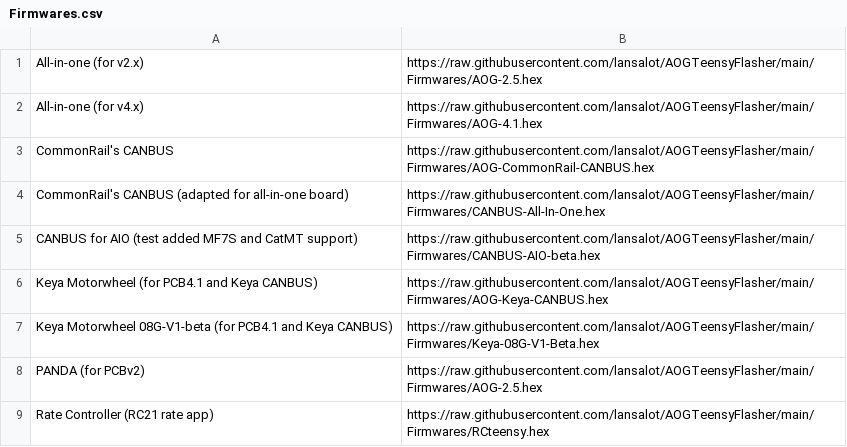
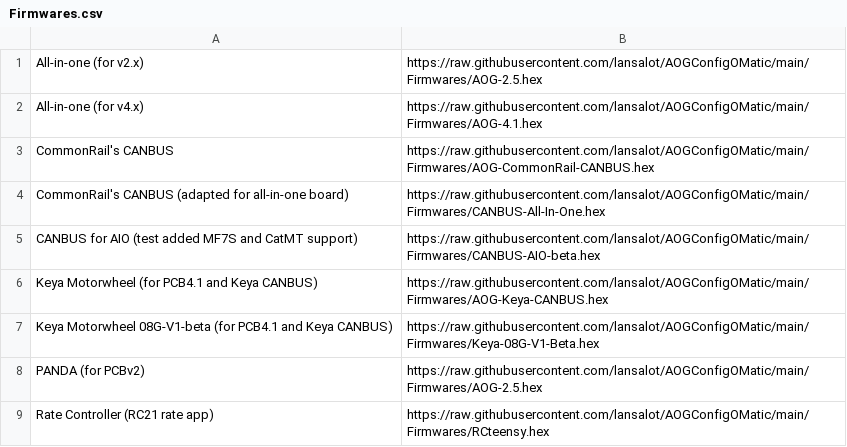
Before and after one commit to lansalot/AOGConfigOMatic, a CSV file: Firmwares.csv, drawn as a sheet.

```diff
--- a/Firmwares.csv
+++ b/Firmwares.csv
@@ -1,9 +1,9 @@
-All-in-one (for v2.x),https://raw.githubusercontent.com/lansalot/AOGTeensyFlasher/main/Firmwares/AOG-2.5.hex
-All-in-one (for v4.x),https://raw.githubusercontent.com/lansalot/AOGTeensyFlasher/main/Firmwares/AOG-4.1.hex
-CommonRail's CANBUS,https://raw.githubusercontent.com/lansalot/AOGTeensyFlasher/main/Firmwares/AOG-CommonRail-CANBUS.hex
-CommonRail's CANBUS (adapted for all-in-one board),https://raw.githubusercontent.com/lansalot/AOGTeensyFlasher/main/Firmwares/CANBUS-All-In-One.hex
-CANBUS for AIO (test added MF7S and CatMT support),https://raw.githubusercontent.com/lansalot/AOGTeensyFlasher/main/Firmwares/CANBUS-AIO-beta.hex
-Keya Motorwheel (for PCB4.1 and Keya CANBUS),https://raw.githubusercontent.com/lansalot/AOGTeensyFlasher/main/Firmwares/AOG-Keya-CANBUS.hex
-Keya Motorwheel 08G-V1-beta (for PCB4.1 and Keya CANBUS),https://raw.githubusercontent.com/lansalot/AOGTeensyFlasher/main/Firmwares/Keya-08G-V1-Beta.hex
-PANDA (for PCBv2),https://raw.githubusercontent.com/lansalot/AOGTeensyFlasher/main/Firmwares/AOG-2.5.hex
-Rate Controller (RC21 rate app),https://raw.githubusercontent.com/lansalot/AOGTeensyFlasher/main/Firmwares/RCteensy.hex
+All-in-one (for v2.x),https://raw.githubusercontent.com/lansalot/AOGConfigOMatic/main/Firmwares/AOG-2.5.hex
+All-in-one (for v4.x),https://raw.githubusercontent.com/lansalot/AOGConfigOMatic/main/Firmwares/AOG-4.1.hex
+CommonRail's CANBUS,https://raw.githubusercontent.com/lansalot/AOGConfigOMatic/main/Firmwares/AOG-CommonRail-CANBUS.hex
+CommonRail's CANBUS (adapted for all-in-one board),https://raw.githubusercontent.com/lansalot/AOGConfigOMatic/main/Firmwares/CANBUS-All-In-One.hex
+CANBUS for AIO (test added MF7S and CatMT support),https://raw.githubusercontent.com/lansalot/AOGConfigOMatic/main/Firmwares/CANBUS-AIO-beta.hex
+Keya Motorwheel (for PCB4.1 and Keya CANBUS),https://raw.githubusercontent.com/lansalot/AOGConfigOMatic/main/Firmwares/AOG-Keya-CANBUS.hex
+Keya Motorwheel 08G-V1-beta (for PCB4.1 and Keya CANBUS),https://raw.githubusercontent.com/lansalot/AOGConfigOMatic/main/Firmwares/Keya-08G-V1-Beta.hex
+PANDA (for PCBv2),https://raw.githubusercontent.com/lansalot/AOGConfigOMatic/main/Firmwares/AOG-2.5.hex
+Rate Controller (RC21 rate app),https://raw.githubusercontent.com/lansalot/AOGConfigOMatic/main/Firmwares/RCteensy.hex
```
Also changed, not shown: 5 other files.
